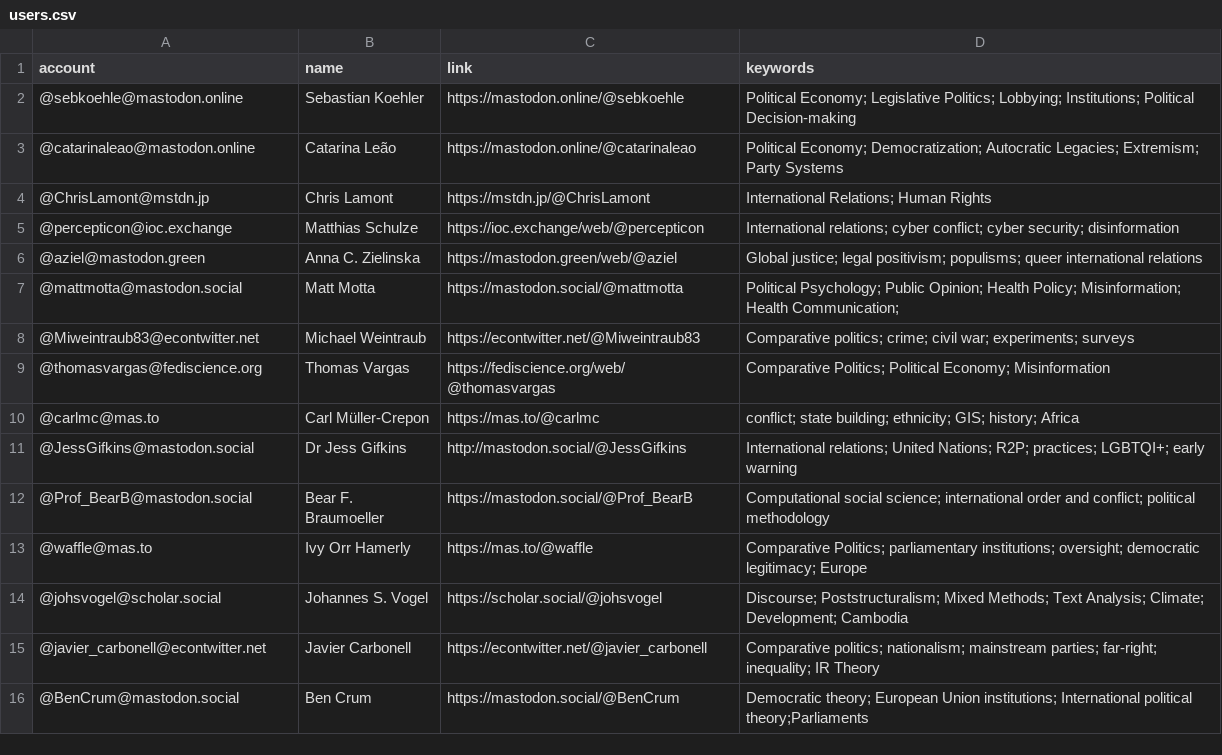
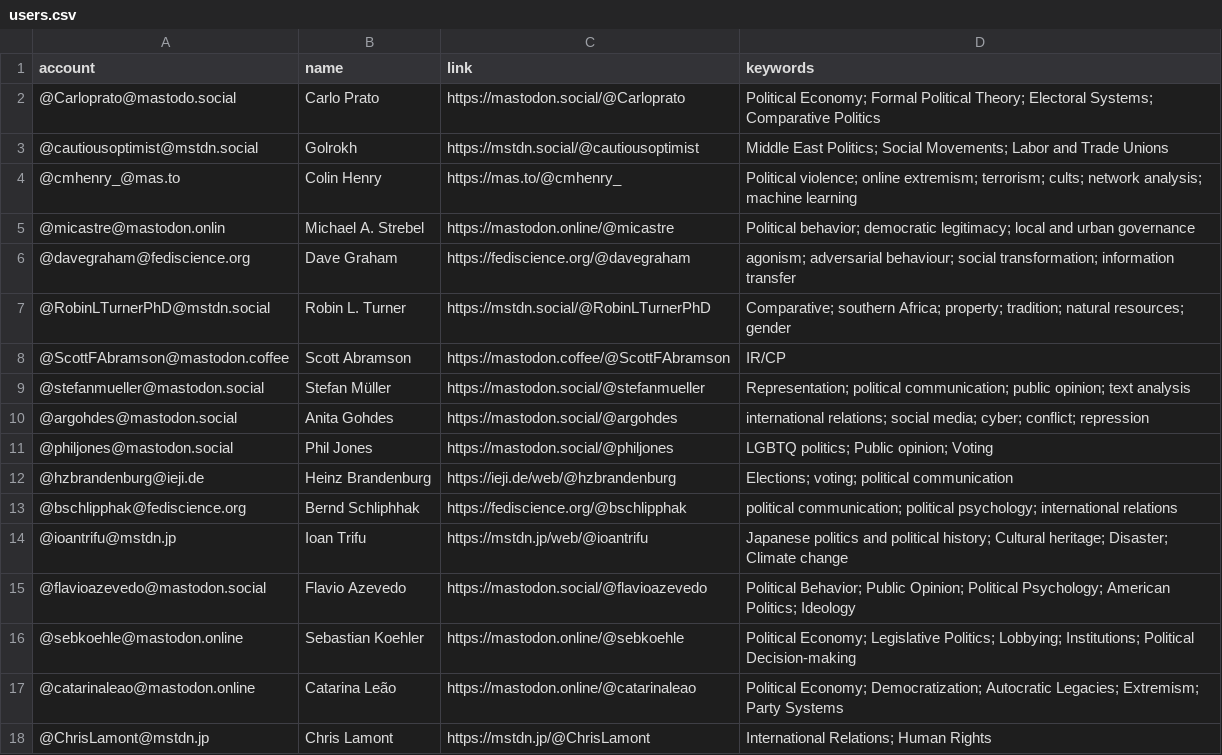
Before and after one commit to brentonpeterson/Mastodon-PoliScientists, a CSV file: resources/users.csv, drawn as a sheet; only a part is shown; the shorter side is filled out with more unchanged rows.

Commit message:
Add files via upload
update list of users

```diff
--- a/resources/users.csv
+++ b/resources/users.csv
@@ -1,2 +1,16 @@
 account,name,link,keywords
+@Carloprato@mastodo.social,Carlo Prato,https://mastodon.social/@Carloprato,Political Economy; Formal Political Theory; Electoral Systems; Comparative Politics
+@cautiousoptimist@mstdn.social ,Golrokh ,https://mstdn.social/@cautiousoptimist,Middle East Politics; Social Movements; Labor and Trade Unions
+@cmhenry_@mas.to,Colin Henry,https://mas.to/@cmhenry_,Political violence; online extremism; terrorism; cults; network analysis; machine learning
+@micastre@mastodon.onlin,Michael A. Strebel,https://mastodon.online/@micastre,Political behavior; democratic legitimacy; local and urban governance
+@davegraham@fediscience.org,Dave Graham,https://fediscience.org/@davegraham,agonism; adversarial behaviour; social transformation; information transfer
+@RobinLTurnerPhD@mstdn.social,Robin L. Turner,https://mstdn.social/@RobinLTurnerPhD,Comparative; southern Africa; property; tradition; natural resources; gender
+@ScottFAbramson@mastodon.coffee,Scott Abramson,https://mastodon.coffee/@ScottFAbramson,IR/CP
+@stefanmueller@mastodon.social,Stefan Müller,https://mastodon.social/@stefanmueller,Representation; political communication; public opinion; text analysis
+@argohdes@mastodon.social,Anita Gohdes,https://mastodon.social/@argohdes,international relations; social media; cyber; conflict; repression
+@philjones@mastodon.social,Phil Jones,https://mastodon.social/@philjones,LGBTQ politics; Public opinion; Voting
+@hzbrandenburg@ieji.de,Heinz Brandenburg,https://ieji.de/web/@hzbrandenburg,Elections; voting; political communication
+@bschlipphak@fediscience.org,Bernd Schliphhak,https://fediscience.org/@bschlipphak,political communication; political psychology; international relations
+@ioantrifu@mstdn.jp,Ioan Trifu,https://mstdn.jp/web/@ioantrifu,Japanese politics and political history; Cultural heritage; Disaster; Climate change
+@flavioazevedo@mastodon.social,Flavio Azevedo,https://mastodon.social/@flavioazevedo,Political Behavior; Public Opinion; Political Psychology; American Politics; Ideology
 @sebkoehle@mastodon.online,Sebastian Koehler,https://mastodon.online/@sebkoehle,Political Economy; Legislative Politics; Lobbying; Institutions; Political Decision-making
```
